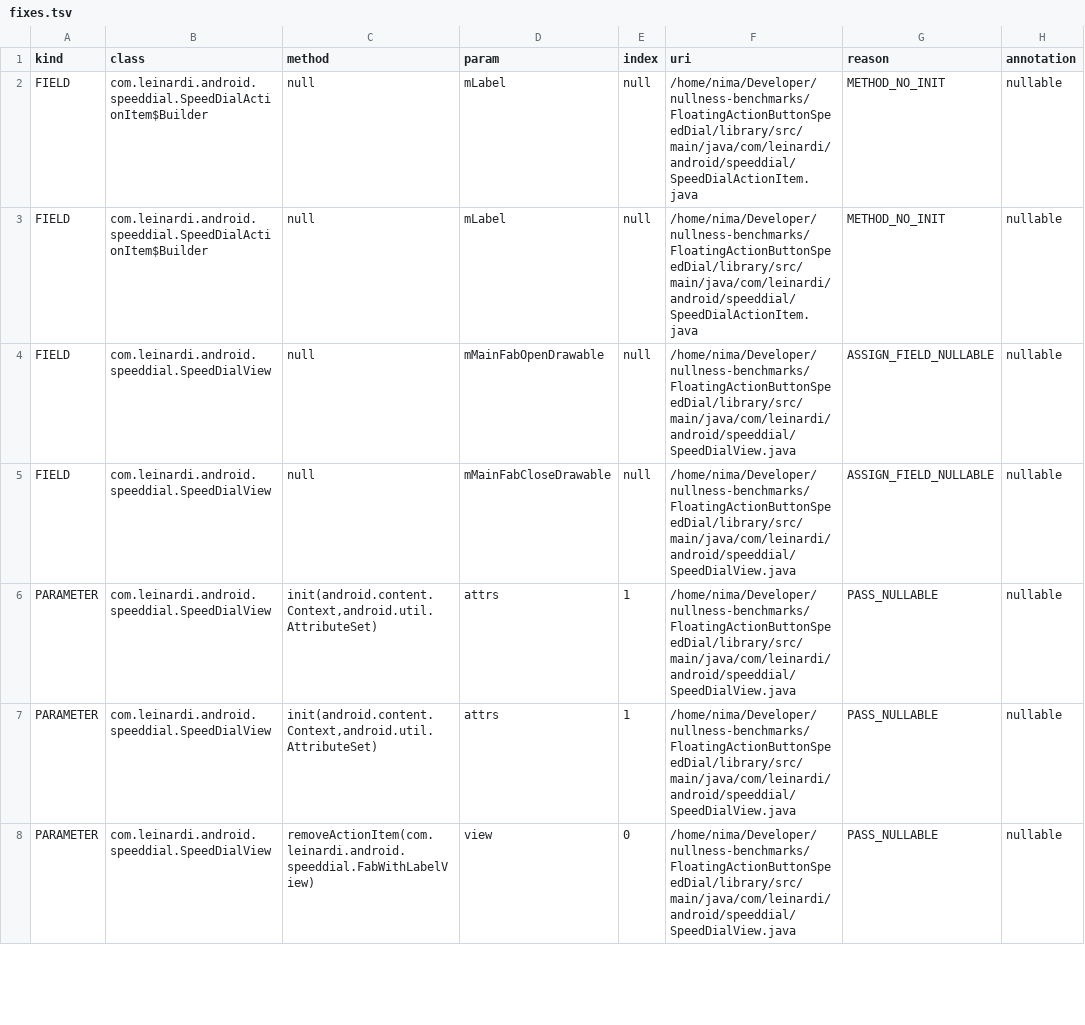
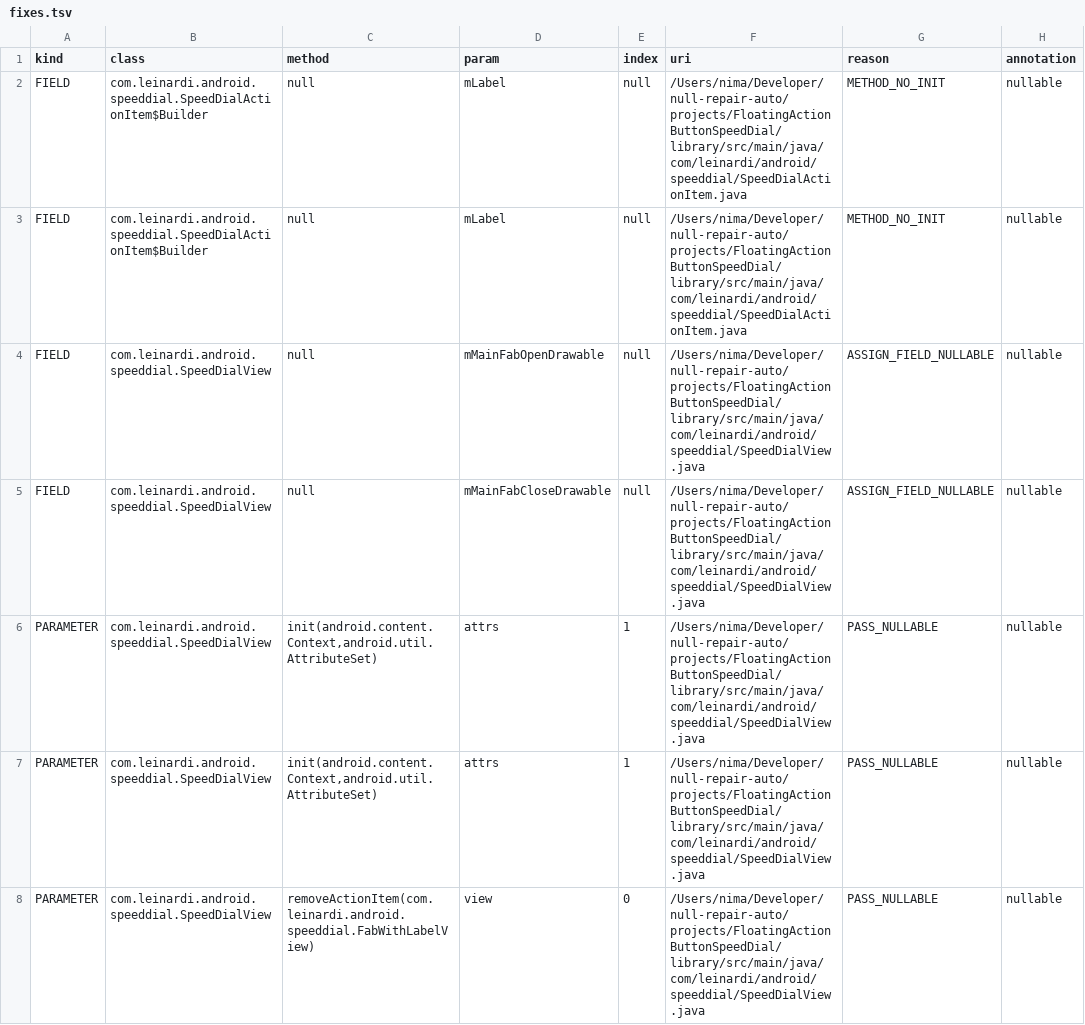
Before and after one commit to nimakarimipour/FloatingActionButtonSpeedDial, a TSV file: annotator-out/0/fixes.tsv, drawn as a sheet; only a part is shown; the diff covers the shown part only; the diff names each change by its address in the sheet, - before the commit and + after, or states it on an @@ line.

```diff
--- a/annotator-out/0/fixes.tsv
+++ b/annotator-out/0/fixes.tsv
-F2:F3 (uri): /home/nima/Developer/nullness-benchmarks/FloatingActionButtonSpeedDial/library/src/main/java/com/leinardi/android/speeddial/SpeedDialActionItem.java
+F2:F3 (uri): /Users/nima/Developer/null-repair-auto/projects/FloatingActionButtonSpeedDial/library/src/main/java/com/leinardi/android/speeddial/SpeedDialActionItem.java
-F4:F8 (uri): /home/nima/Developer/nullness-benchmarks/FloatingActionButtonSpeedDial/library/src/main/java/com/leinardi/android/speeddial/SpeedDialView.java
+F4:F8 (uri): /Users/nima/Developer/null-repair-auto/projects/FloatingActionButtonSpeedDial/library/src/main/java/com/leinardi/android/speeddial/SpeedDialView.java
```
Also changed, not shown: 18 edited cells elsewhere in this file, annotator-out/0/class_records.tsv, annotator-out/0/errors.tsv, 8 other files.
